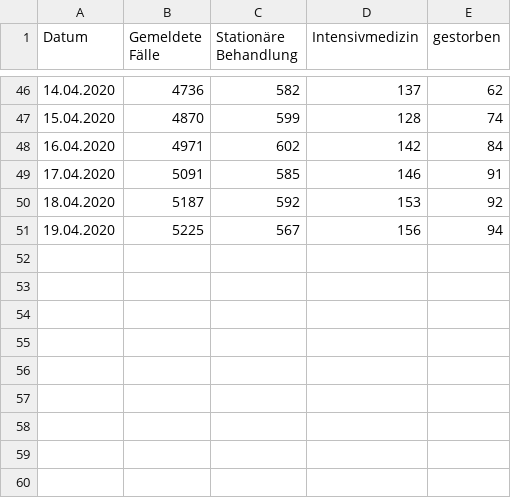
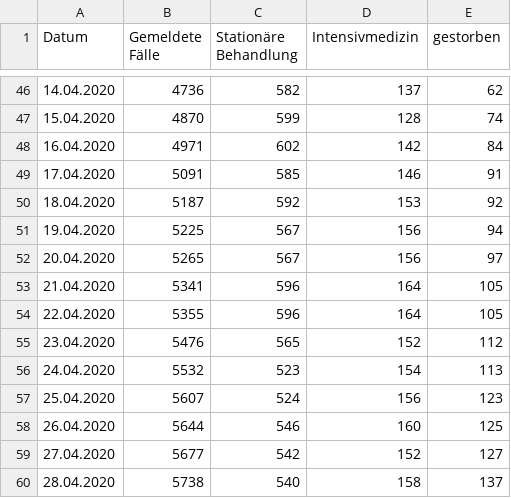
Before and after one commit to matsim-vsp/covid-sim, a CSV file: src/assets/berlin-hospital.csv, drawn as a sheet; only a part is shown, gaps mark what is left out.

Commit message:
update berlin hospital data

```diff
--- a/src/assets/berlin-hospital.csv
+++ b/src/assets/berlin-hospital.csv
@@ -51 +51,10 @@ Datum,Gemeldete Fälle,Stationäre Behandlung,Intensivmedizin,gestorben
 19.04.2020,5225,567,156,94
+20.04.2020,5265,567,156,97
+21.04.2020,5341,596,164,105
+22.04.2020,5355,596,164,105
+23.04.2020,5476,565,152,112
+24.04.2020,5532,523,154,113
+25.04.2020,5607,524,156,123
+26.04.2020,5644,546,160,125
+27.04.2020,5677,542,152,127
+28.04.2020,5738,540,158,137
```
